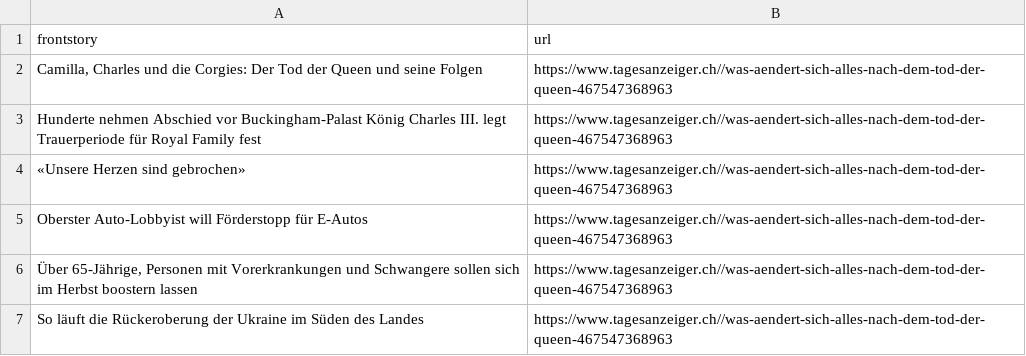
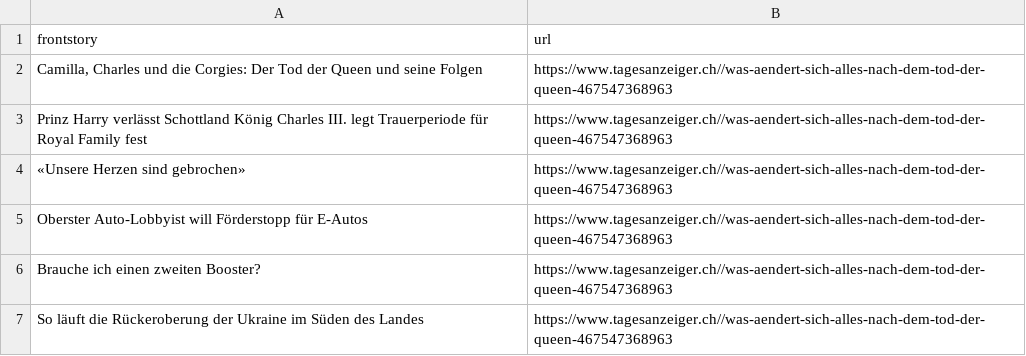
Before and after one commit to ErichBuergler/automatic-scraper-tagesanzeiger, a CSV file: tagesanzeiger.csv, drawn as a sheet.

```diff
--- a/tagesanzeiger.csv
+++ b/tagesanzeiger.csv
@@ -2,6 +2,6 @@ frontstory,url
 "Camilla, Charles und die Corgies: Der Tod der Queen und seine Folgen",https://www.tagesanzeiger.ch//was-aendert-sich-alles-nach-dem-tod-der-queen-467547368963
-Hunderte nehmen Abschied vor Buckingham-Palast  König Charles III. legt Trauerperiode für Royal Family fest,https://www.tagesanzeiger.ch//was-aendert-sich-alles-nach-dem-tod-der-queen-467547368963
+Prinz Harry verlässt Schottland  König Charles III. legt Trauerperiode für Royal Family fest,https://www.tagesanzeiger.ch//was-aendert-sich-alles-nach-dem-tod-der-queen-467547368963
 «Unsere Herzen sind gebrochen»,https://www.tagesanzeiger.ch//was-aendert-sich-alles-nach-dem-tod-der-queen-467547368963
 Oberster Auto-Lobbyist will Förderstopp für E-Autos,https://www.tagesanzeiger.ch//was-aendert-sich-alles-nach-dem-tod-der-queen-467547368963
-"Über 65-Jährige, Personen mit Vorerkrankungen und Schwangere sollen sich im Herbst boostern lassen",https://www.tagesanzeiger.ch//was-aendert-sich-alles-nach-dem-tod-der-queen-467547368963
+Brauche ich einen zweiten Booster?,https://www.tagesanzeiger.ch//was-aendert-sich-alles-nach-dem-tod-der-queen-467547368963
 So läuft die Rückeroberung der Ukraine im Süden des Landes,https://www.tagesanzeiger.ch//was-aendert-sich-alles-nach-dem-tod-der-queen-467547368963
```
